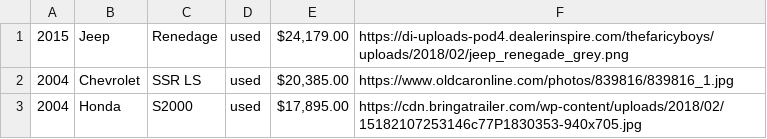
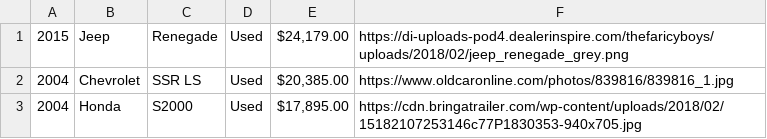
Before and after one commit to jfieldss/JoshAndSarahProject, a CSV file: data.csv, drawn as a sheet.

Commit message:
Update data.csv

```diff
--- a/data.csv
+++ b/data.csv
@@ -1,3 +1,3 @@
-2015,Jeep,Renedage,used," $24,179.00 ",https://di-uploads-pod4.dealerinspire.com/thefaricyboys/uploads/2018/02/jeep_renegade_grey.png
-2004,Chevrolet, SSR LS,used," $20,385.00 ",https://www.oldcaronline.com/photos/839816/839816_1.jpg
-2004,Honda, S2000,used," $17,895.00 ",https://cdn.bringatrailer.com/wp-content/uploads/2018/02/15182107253146c77P1830353-940x705.jpg
+2015,Jeep,Renegade,Used," $24,179.00 ",https://di-uploads-pod4.dealerinspire.com/thefaricyboys/uploads/2018/02/jeep_renegade_grey.png
+2004,Chevrolet, SSR LS,Used," $20,385.00 ",https://www.oldcaronline.com/photos/839816/839816_1.jpg
+2004,Honda, S2000,Used," $17,895.00 ",https://cdn.bringatrailer.com/wp-content/uploads/2018/02/15182107253146c77P1830353-940x705.jpg
```
